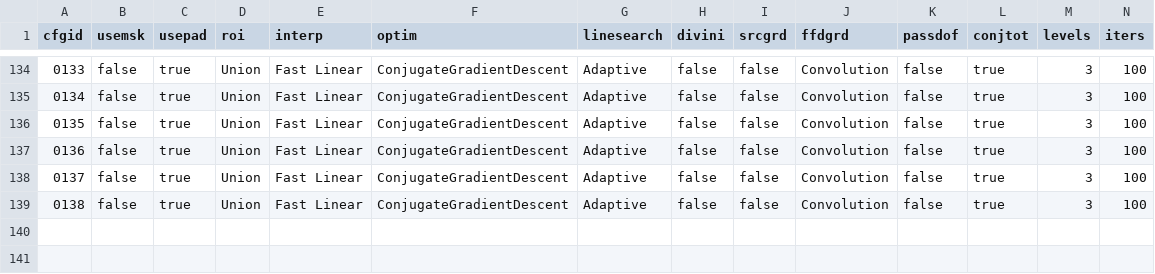
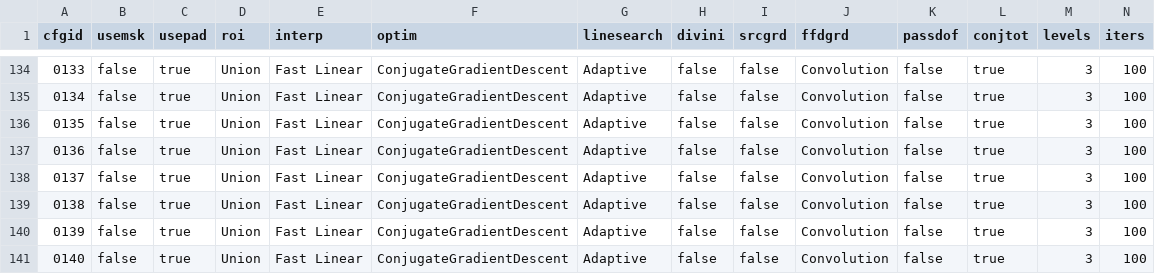
Before and after one commit to MIRTK/REPEAT, a CSV file: etc/params/alberts5/mirtk-asym-ffd-evl_08.csv, drawn as a sheet; only a part is shown, gaps mark what is left out; rows hold the shown columns only; the diff names each change by its address in the sheet, - before the commit and + after, or states it on an @@ line.

Commit message:
enh: MIRTK FFD with LNCC and lower BE weight

```diff
--- a/etc/params/alberts5/mirtk-asym-ffd-evl_08.csv
+++ b/etc/params/alberts5/mirtk-asym-ffd-evl_08.csv
+row 140: 0139 | false | true | Union | Fast Linear | ConjugateGradientDescent | Adaptive | false | false | Convolution | false | true | 3 | 100
+row 141: 0140 | false | true | Union | Fast Linear | ConjugateGradientDescent | Adaptive | false | false | Convolution | false | true | 3 | 100
```
Also changed, not shown: 1 other file.
